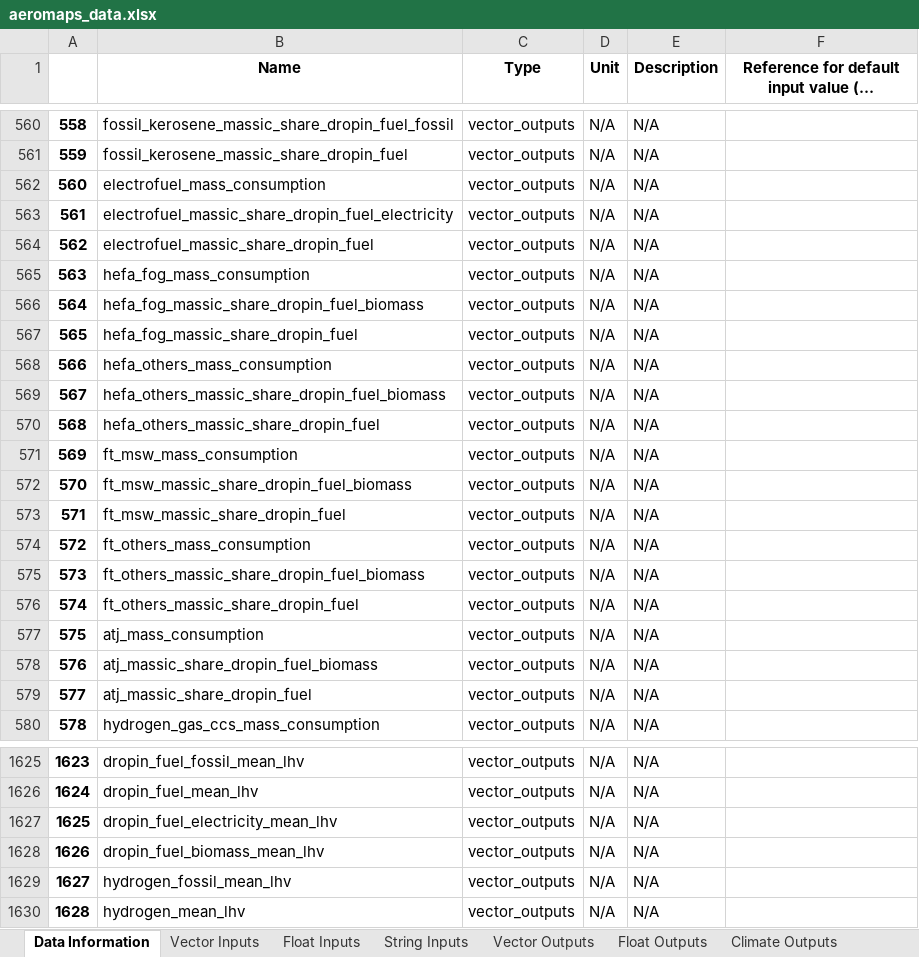
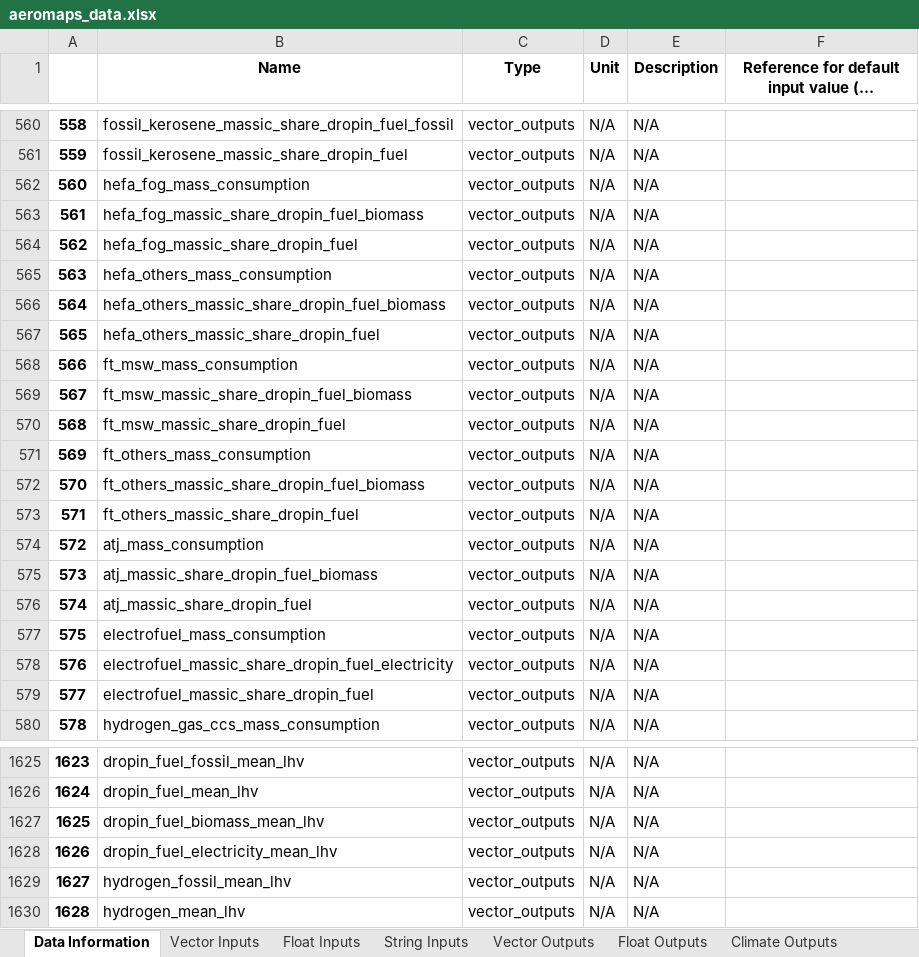
Before and after one commit to AeroMAPS/AeroMAPS, an Excel workbook: aeromaps/notebooks/publications/joas_2023/data/aeromaps_data.xlsx, sheet Data Information, drawn as a sheet; only a part is shown, gaps mark what is left out; long unchanged cells end in …; values as stored, in another font and other column widths than the file's, no borders; 1 other sheet too large or unreadable and not compared; the diff covers the shown part only; the diff names each change by its address in the sheet, - before the commit and + after, or states it on an @@ line.

```diff
--- a/aeromaps/notebooks/publications/joas_2023/data/aeromaps_data.xlsx (sheet Data Information)
+++ b/aeromaps/notebooks/publications/joas_2023/data/aeromaps_data.xlsx (sheet Data Information)
-B562 (Name): electrofuel_mass_consumption
+B562 (Name): hefa_fog_mass_consumption
-B563 (Name): electrofuel_massic_share_dropin_fuel_electricity
+B563 (Name): hefa_fog_massic_share_dropin_fuel_biomass
-B564 (Name): electrofuel_massic_share_dropin_fuel
+B564 (Name): hefa_fog_massic_share_dropin_fuel
-B565 (Name): hefa_fog_mass_consumption
+B565 (Name): hefa_others_mass_consumption
-B566 (Name): hefa_fog_massic_share_dropin_fuel_biomass
+B566 (Name): hefa_others_massic_share_dropin_fuel_biomass
-B567 (Name): hefa_fog_massic_share_dropin_fuel
+B567 (Name): hefa_others_massic_share_dropin_fuel
-B568 (Name): hefa_others_mass_consumption
+B568 (Name): ft_msw_mass_consumption
-B569 (Name): hefa_others_massic_share_dropin_fuel_biomass
+B569 (Name): ft_msw_massic_share_dropin_fuel_biomass
-B570 (Name): hefa_others_massic_share_dropin_fuel
+B570 (Name): ft_msw_massic_share_dropin_fuel
-B571 (Name): ft_msw_mass_consumption
+B571 (Name): ft_others_mass_consumption
-B572 (Name): ft_msw_massic_share_dropin_fuel_biomass
+B572 (Name): ft_others_massic_share_dropin_fuel_biomass
-B573 (Name): ft_msw_massic_share_dropin_fuel
+B573 (Name): ft_others_massic_share_dropin_fuel
-B574 (Name): ft_others_mass_consumption
+B574 (Name): atj_mass_consumption
-B575 (Name): ft_others_massic_share_dropin_fuel_biomass
+B575 (Name): atj_massic_share_dropin_fuel_biomass
-B576 (Name): ft_others_massic_share_dropin_fuel
+B576 (Name): atj_massic_share_dropin_fuel
-B577 (Name): atj_mass_consumption
+B577 (Name): electrofuel_mass_consumption
-B578 (Name): atj_massic_share_dropin_fuel_biomass
+B578 (Name): electrofuel_massic_share_dropin_fuel_electricity
-B579 (Name): atj_massic_share_dropin_fuel
+B579 (Name): electrofuel_massic_share_dropin_fuel
-B1627 (Name): dropin_fuel_electricity_mean_lhv
+B1627 (Name): dropin_fuel_biomass_mean_lhv
-B1628 (Name): dropin_fuel_biomass_mean_lhv
+B1628 (Name): dropin_fuel_electricity_mean_lhv
```
Also changed, not shown: 67 edited cells elsewhere in this sheet, aeromaps/notebooks/tutorials/run_a_basic_calculation/aeromaps_data.xlsx, 8 other files.
